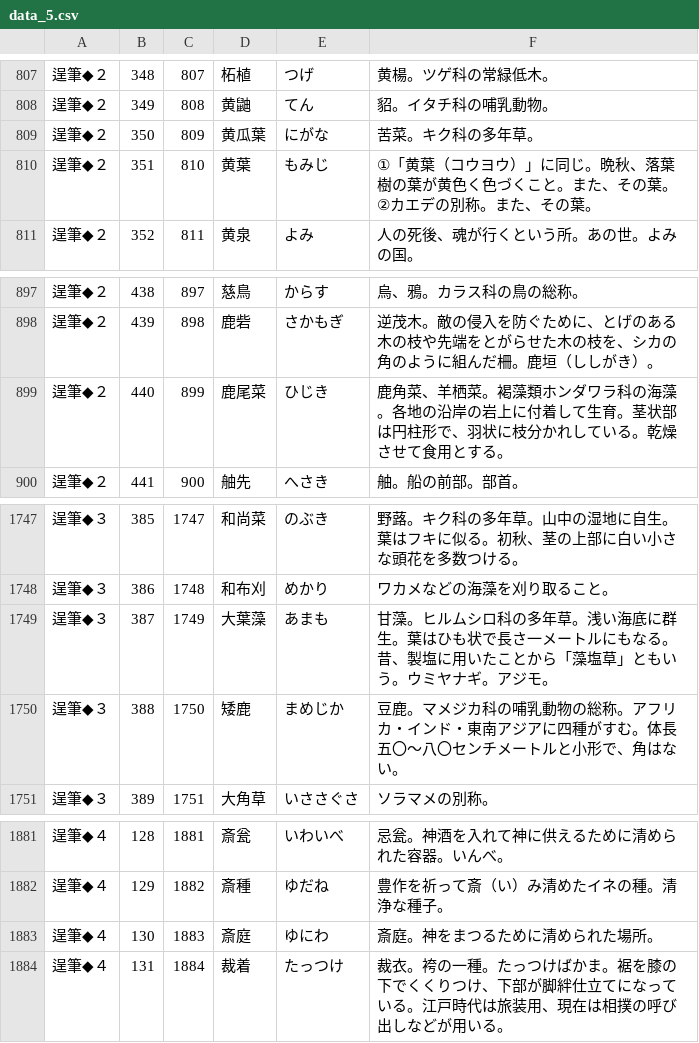
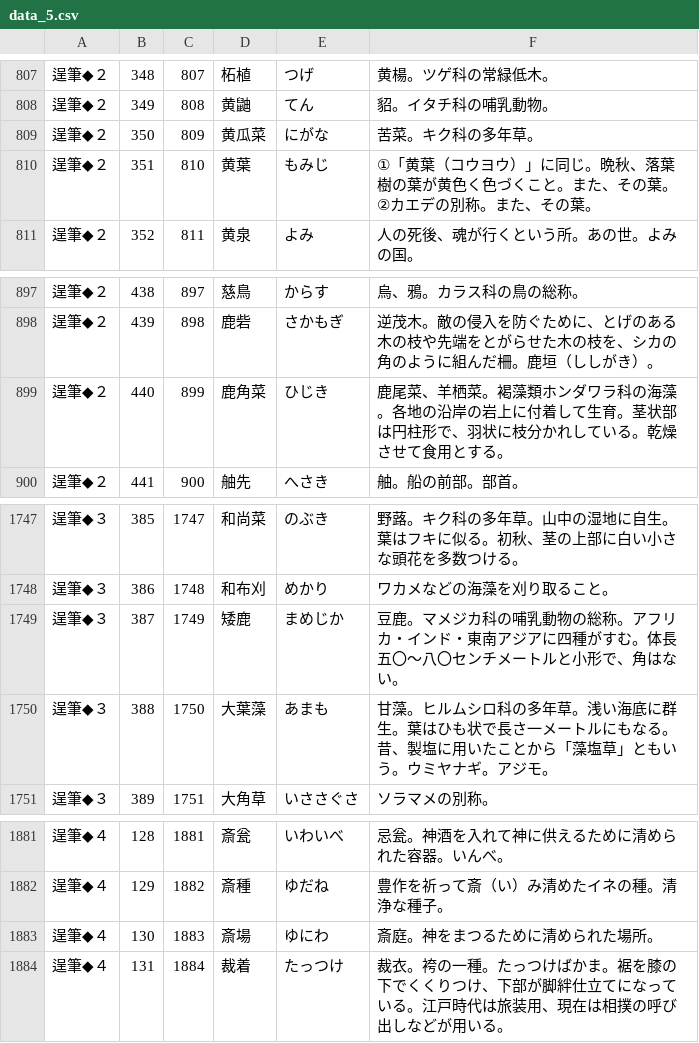
Before and after one commit to milchibi/milchibi.github.io, a CSV file: data_5.csv, drawn as a sheet; only a part is shown, gaps mark what is left out.

Commit message:
Update data_5.csv

```diff
--- a/data_5.csv
+++ b/data_5.csv
@@ -808,3 +808,3 @@
 逞筆◆２,349,808,黄鼬,てん,貂。イタチ科の哺乳動物。
-逞筆◆２,350,809,黄瓜葉,にがな,苦菜。キク科の多年草。
+逞筆◆２,350,809,黄瓜菜,にがな,苦菜。キク科の多年草。
 逞筆◆２,351,810,黄葉,もみじ,①「黄葉（コウヨウ）」に同じ。晩秋、落葉樹の葉が黄色く色づくこと。また、その葉。②カエデの別称。また、その葉。
@@ -898,3 +898,3 @@
 逞筆◆２,439,898,鹿砦,さかもぎ,逆茂木。敵の侵入を防ぐために、とげのある木の枝や先端をとがらせた木の枝を、シカの角のように組んだ柵。鹿垣（ししがき）。
-逞筆◆２,440,899,鹿尾菜,ひじき,鹿角菜、羊栖菜。褐藻類ホンダワラ科の海藻。各地の沿岸の岩上に付着して生育。茎状部は円柱形で、羽状に枝分かれしている。乾燥させて食用とする。
+逞筆◆２,440,899,鹿角菜,ひじき,鹿尾菜、羊栖菜。褐藻類ホンダワラ科の海藻。各地の沿岸の岩上に付着して生育。茎状部は円柱形で、羽状に枝分かれしている。乾燥させて食用とする。
 逞筆◆２,441,900,舳先,へさき,舳。船の前部。部首。
@@ -1748,4 +1748,4 @@
 逞筆◆３,386,1748,和布刈,めかり,ワカメなどの海藻を刈り取ること。
-逞筆◆３,387,1749,大葉藻,あまも,甘藻。ヒルムシロ科の多年草。浅い海底に群生。葉はひも状で長さ一メートルにもなる。昔、製塩に用いたことから「藻塩草」ともいう。ウミヤナギ。アジモ。
-逞筆◆３,388,1750,矮鹿,まめじか,豆鹿。マメジカ科の哺乳動物の総称。アフリカ・インド・東南アジアに四種がすむ。体長五〇～八〇センチメートルと小形で、角はない。
+逞筆◆３,387,1749,矮鹿,まめじか,豆鹿。マメジカ科の哺乳動物の総称。アフリカ・インド・東南アジアに四種がすむ。体長五〇～八〇センチメートルと小形で、角はない。
+逞筆◆３,388,1750,大葉藻,あまも,甘藻。ヒルムシロ科の多年草。浅い海底に群生。葉はひも状で長さ一メートルにもなる。昔、製塩に用いたことから「藻塩草」ともいう。ウミヤナギ。アジモ。
 逞筆◆３,389,1751,大角草,いささぐさ,ソラマメの別称。
@@ -1882,3 +1882,3 @@
 逞筆◆４,129,1882,斎種,ゆだね,豊作を祈って斎（い）み清めたイネの種。清浄な種子。
-逞筆◆４,130,1883,斎庭,ゆにわ,斎庭。神をまつるために清められた場所。
+逞筆◆４,130,1883,斎場,ゆにわ,斎庭。神をまつるために清められた場所。
 逞筆◆４,131,1884,裁着,たっつけ,裁衣。袴の一種。たっつけばかま。裾を膝の下でくくりつけ、下部が脚絆仕立てになっている。江戸時代は旅装用、現在は相撲の呼び出しなどが用いる。
```
